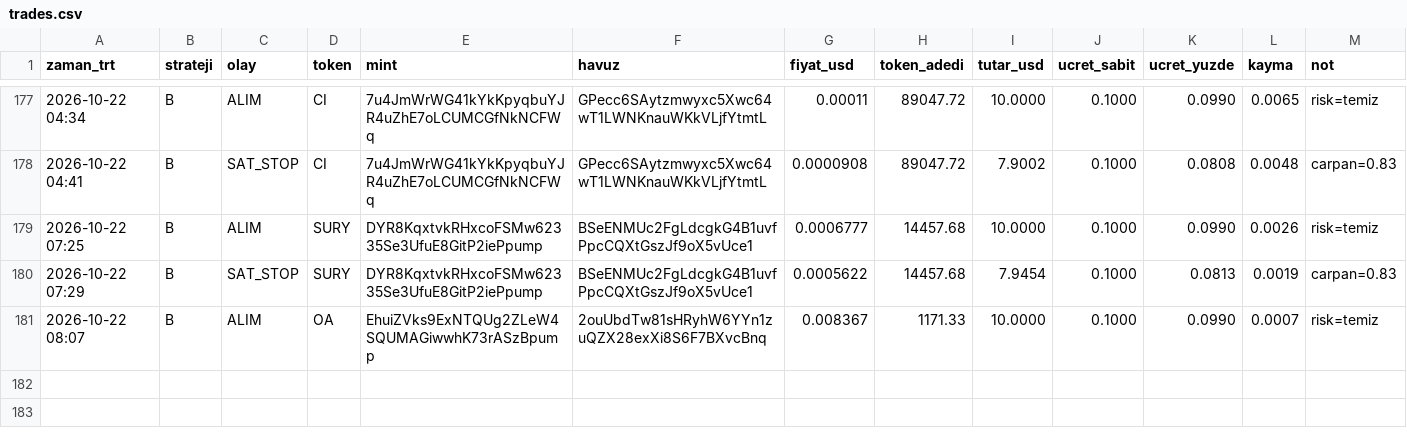
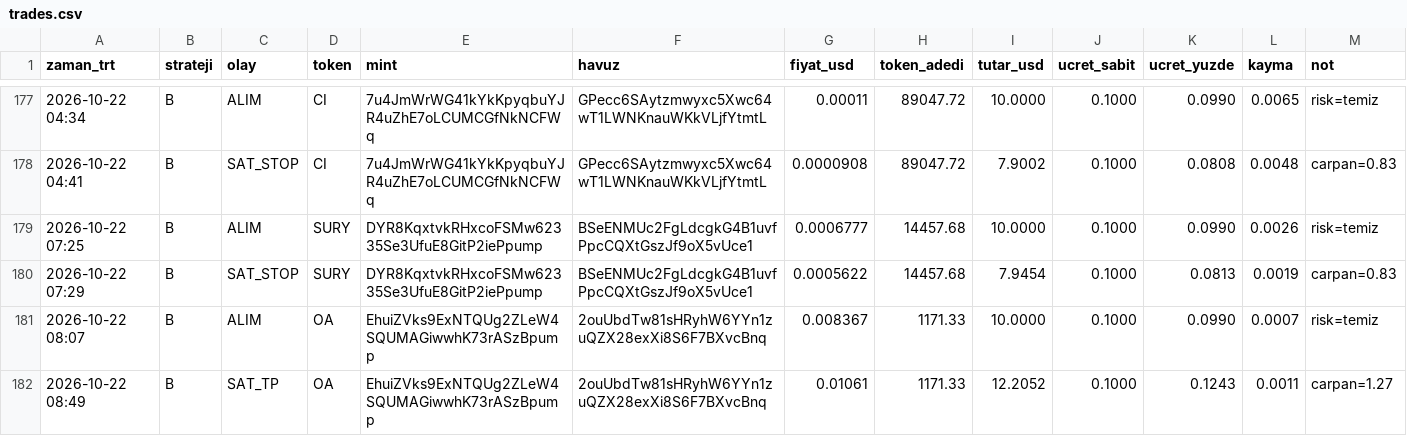
Before and after one commit to FurkanGulerci/memecoin-demo, a CSV file: trades.csv, drawn as a sheet; only a part is shown, gaps mark what is left out; the diff names each change by its address in the sheet, - before the commit and + after, or states it on an @@ line.

```diff
--- a/trades.csv
+++ b/trades.csv
+row 182: 2026-10-22 08:49 | B | SAT_TP | OA | EhuiZVks9ExNTQUg2ZLeW4SQUMAGiwwhK73rASzBpump | 2ouUbdTw81sHRyhW6YYn1zuQZX28exXi8S6F7BXvcBnq | 0.01061 | 1171.33 | 12.2052 | 0.1000 | 0.1243 | 0.0011 | carpan=1.27
```
Also changed, not shown: positions.csv, 1 other file.
